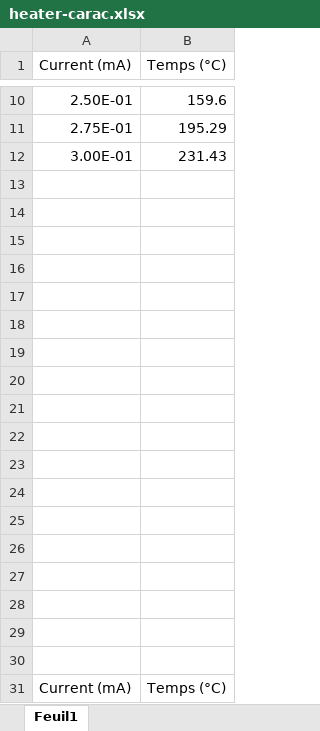
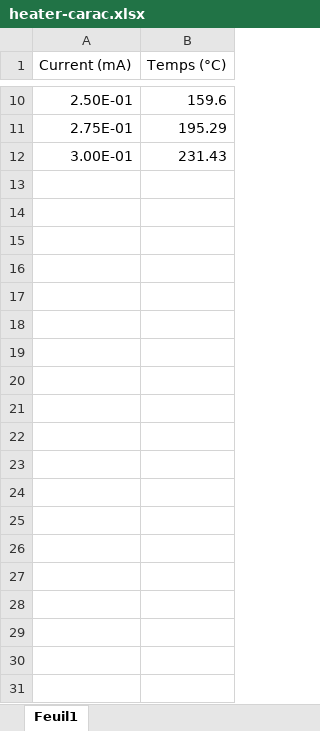
Before and after one commit to thithibaud/project-Anemoi, an Excel workbook: heater-carac.xlsx, sheet Feuil1, drawn as a sheet; only a part is shown, gaps mark what is left out; values as stored, in another font and other column widths than the file's, no borders; charts and pictures and table styles not drawn; the diff covers the shown part only; the diff names each change by its address in the sheet, - before the commit and + after, or states it on an @@ line.

```diff
--- a/heater-carac.xlsx (sheet Feuil1)
+++ b/heater-carac.xlsx (sheet Feuil1)
-row 13: (empty)
-row 14: (empty)
-row 15: (empty)
-row 16: (empty)
-row 17: (empty)
-row 18: (empty)
-row 19: (empty)
-row 20: (empty)
-row 21: (empty)
-row 22: (empty)
-row 23: (empty)
-row 24: (empty)
-row 25: (empty)
-row 26: (empty)
-row 27: (empty)
-row 28: (empty)
-row 29: (empty)
-row 30: (empty)
-row 31: Current (mA) | Temps (°C)
```
Also changed, not shown: 9 removed rows elsewhere in this sheet, charts or pictures, 6 other files.
